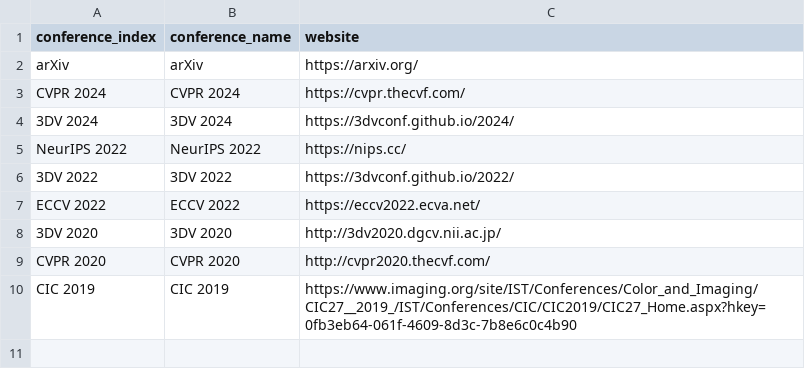
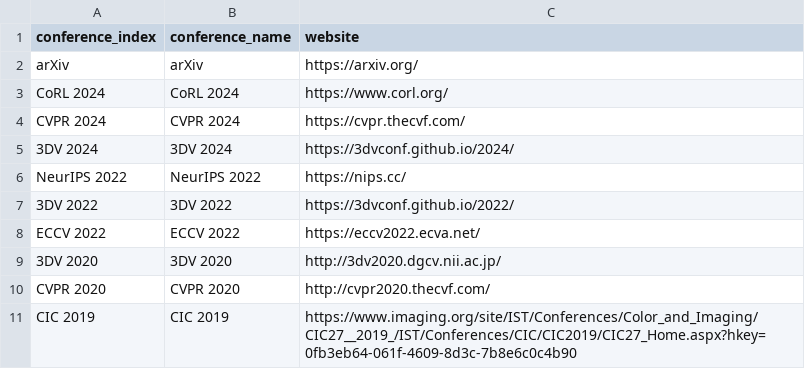
Before and after one commit to Jianghanxiao/jianghanxiao.github.io, a CSV file: data/conference.csv, drawn as a sheet.

```diff
--- a/data/conference.csv
+++ b/data/conference.csv
@@ -2,2 +2,3 @@ conference_index,conference_name,website
 arXiv,arXiv,https://arxiv.org/
+CoRL 2024, CoRL 2024, https://www.corl.org/
 CVPR 2024,CVPR 2024,https://cvpr.thecvf.com/
```
Also changed, not shown: 3 other files.
